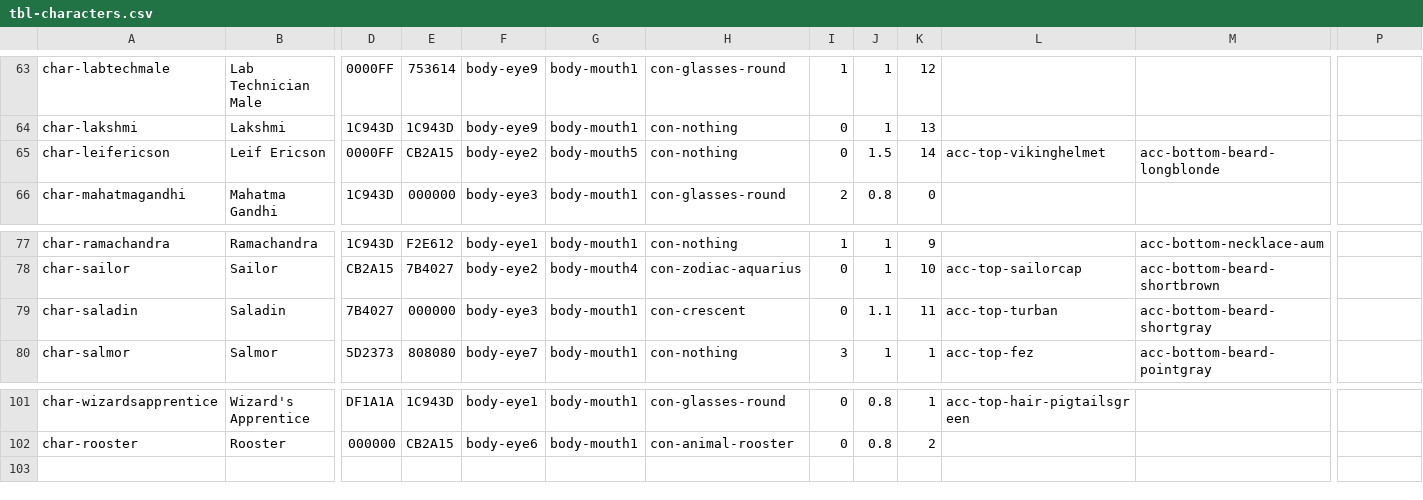
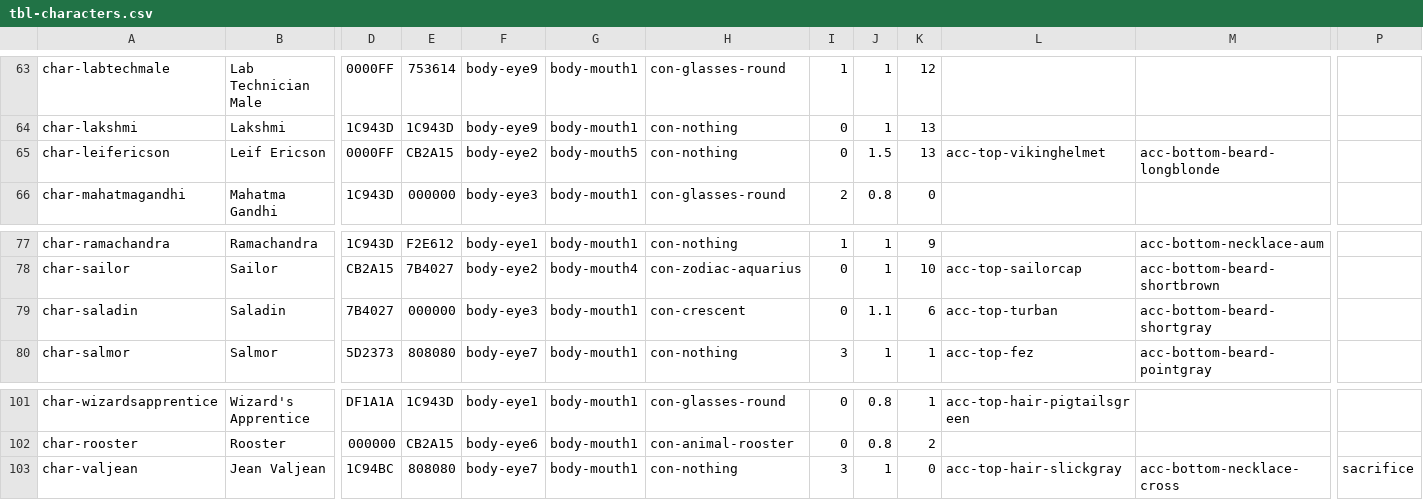
Before and after one commit to adamaxe/moralifeclientdata, a CSV file: Resources/tbl-characters.csv, drawn as a sheet; only a part is shown, gaps mark what is left out; rows hold the shown columns only; the diff names each change by its address in the sheet, - before the commit and + after, or states it on an @@ line.

```diff
--- a/Resources/tbl-characters.csv
+++ b/Resources/tbl-characters.csv
-K65: 14
+K65: 13
-K79: 11
+K79: 6
+row 103: char-valjean | Jean Valjean | 1C94BC | 808080 | body-eye7 | body-mouth1 | con-nothing | 3 | 1 | 0 | acc-top-hair-slickgray | acc-bottom-necklace-cross | sacrifice
```
Also changed, not shown: Resources/tbl-assets.csv, Resources/tbl-dilemmas.csv, 1 other file.
